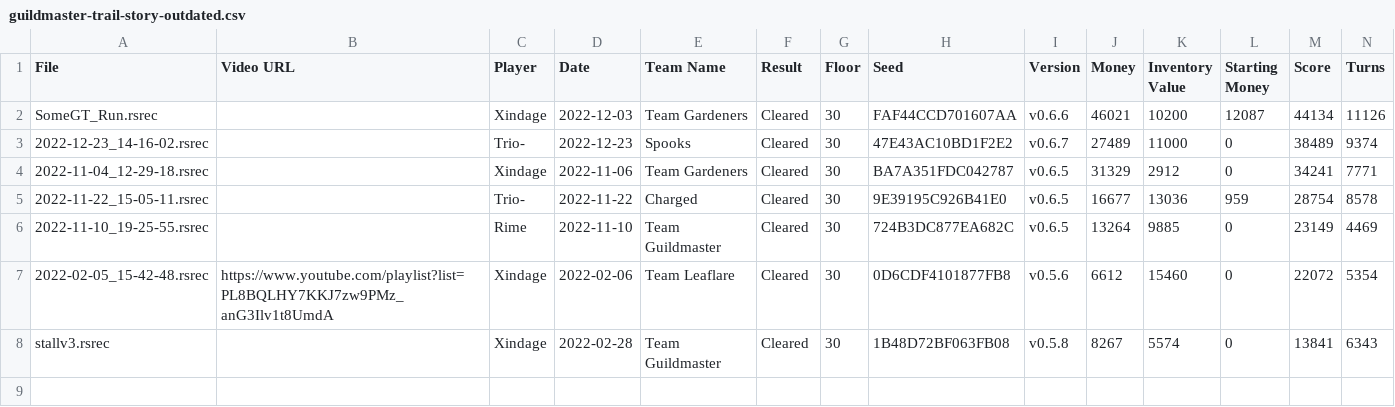
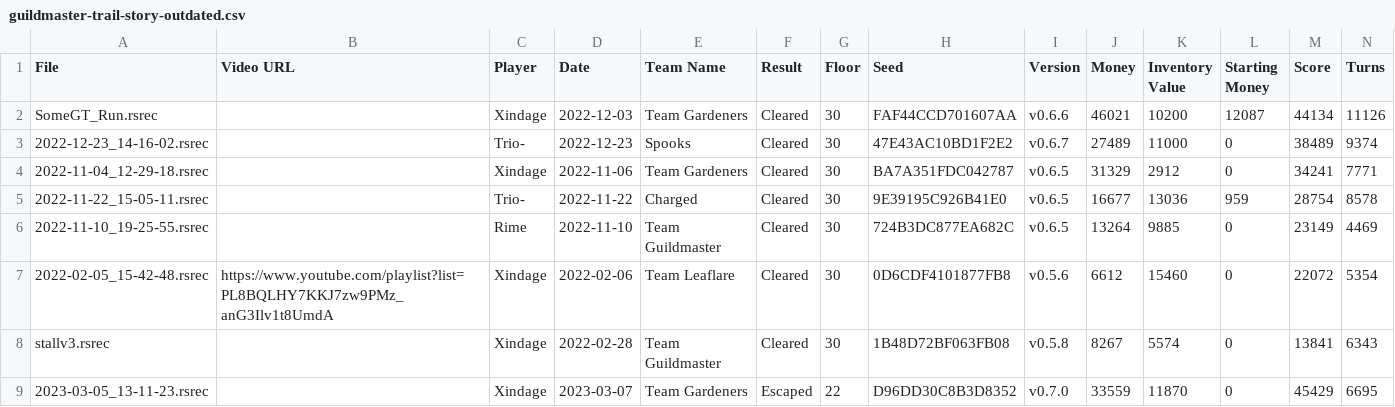
Before and after one commit to Shitpost-Sunkern/PMDO-Leaderboard, a CSV file: _data/guildmaster-trail-story-outdated.csv, drawn as a sheet; only a part is shown; rows hold the shown columns only; the diff names each change by its address in the sheet, - before the commit and + after, or states it on an @@ line.

```diff
--- a/_data/guildmaster-trail-story-outdated.csv
+++ b/_data/guildmaster-trail-story-outdated.csv
+row 9: 2023-03-05_13-11-23.rsrec |  | Xindage | 2023-03-07 | Team Gardeners | Escaped | 22 | D96DD30C8B3D8352 | v0.7.0 | 33559 | 11870 | 0 | 45429 | 6695
```
Also changed, not shown: _data/guildmaster-trail-roguelocke-leaderboard.csv, _data/guildmaster-trail-roguelocke-outdated.csv, 11 other files.
